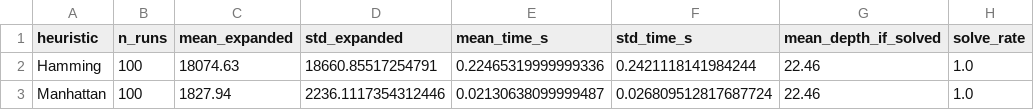
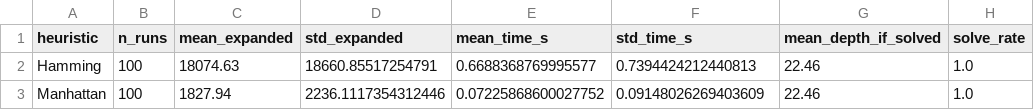
Before and after one commit to alfonso-dv/heursticproject, a CSV file: docs/summary.csv, drawn as a sheet.

```diff
--- a/docs/summary.csv
+++ b/docs/summary.csv
@@ -1,3 +1,3 @@
 heuristic,n_runs,mean_expanded,std_expanded,mean_time_s,std_time_s,mean_depth_if_solved,solve_rate
-Hamming,100,18074.63,18660.85517254791,0.22465319999999336,0.2421118141984244,22.46,1.0
-Manhattan,100,1827.94,2236.1117354312446,0.02130638099999487,0.026809512817687724,22.46,1.0
+Hamming,100,18074.63,18660.85517254791,0.6688368769995577,0.7394424212440813,22.46,1.0
+Manhattan,100,1827.94,2236.1117354312446,0.07225868600027752,0.09148026269403609,22.46,1.0
```
Also changed, not shown: docs/results.csv, 1 other file.
